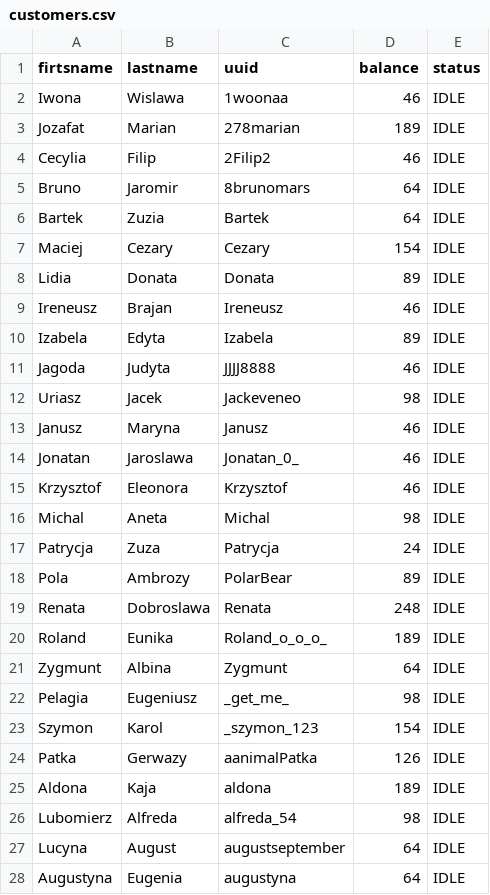
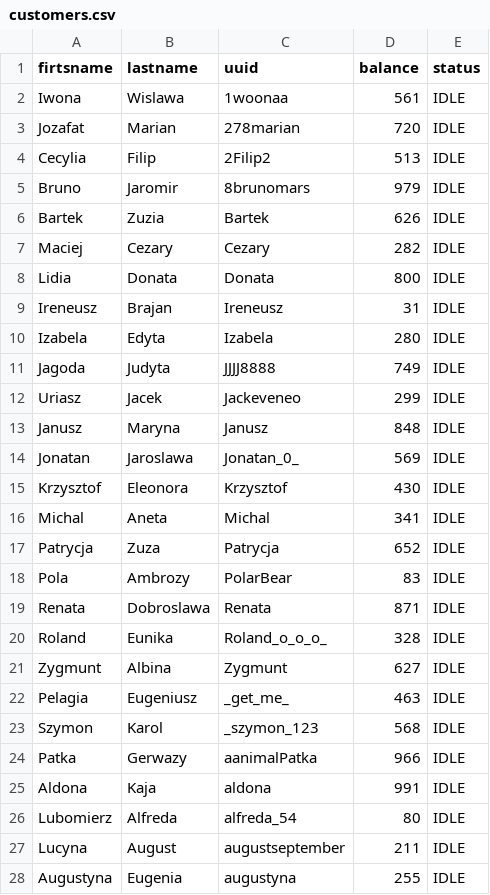
Before and after one commit to Karunika/Taxi_Agency_OODB, a CSV file: data/sample/customers.csv, drawn as a sheet; only a part is shown; the diff covers the shown part only.

```diff
--- a/data/sample/customers.csv
+++ b/data/sample/customers.csv
@@ -1,28 +1,28 @@
 "firtsname","lastname","uuid","balance","status"
-"Iwona","Wislawa","1woonaa",46,"IDLE"
-"Jozafat","Marian","278marian",189,"IDLE"
-"Cecylia","Filip","2Filip2",46,"IDLE"
-"Bruno","Jaromir","8brunomars",64,"IDLE"
-"Bartek","Zuzia","Bartek",64,"IDLE"
-"Maciej","Cezary","Cezary",154,"IDLE"
-"Lidia","Donata","Donata",89,"IDLE"
-"Ireneusz","Brajan","Ireneusz",46,"IDLE"
-"Izabela","Edyta","Izabela",89,"IDLE"
-"Jagoda","Judyta","JJJJ8888",46,"IDLE"
-"Uriasz","Jacek","Jackeveneo",98,"IDLE"
-"Janusz","Maryna","Janusz",46,"IDLE"
-"Jonatan","Jaroslawa","Jonatan_0_",46,"IDLE"
-"Krzysztof","Eleonora","Krzysztof",46,"IDLE"
-"Michal","Aneta","Michal",98,"IDLE"
-"Patrycja","Zuza","Patrycja",24,"IDLE"
-"Pola","Ambrozy","PolarBear",89,"IDLE"
-"Renata","Dobroslawa","Renata",248,"IDLE"
-"Roland","Eunika","Roland_o_o_o_",189,"IDLE"
-"Zygmunt","Albina","Zygmunt",64,"IDLE"
-"Pelagia","Eugeniusz","_get_me_",98,"IDLE"
-"Szymon","Karol","_szymon_123",154,"IDLE"
-"Patka","Gerwazy","aanimalPatka",126,"IDLE"
-"Aldona","Kaja","aldona",189,"IDLE"
-"Lubomierz","Alfreda","alfreda_54",98,"IDLE"
-"Lucyna","August","augustseptember",64,"IDLE"
-"Augustyna","Eugenia","augustyna",64,"IDLE"
+"Iwona","Wislawa","1woonaa",561,"IDLE"
+"Jozafat","Marian","278marian",720,"IDLE"
+"Cecylia","Filip","2Filip2",513,"IDLE"
+"Bruno","Jaromir","8brunomars",979,"IDLE"
+"Bartek","Zuzia","Bartek",626,"IDLE"
+"Maciej","Cezary","Cezary",282,"IDLE"
+"Lidia","Donata","Donata",800,"IDLE"
+"Ireneusz","Brajan","Ireneusz",31,"IDLE"
+"Izabela","Edyta","Izabela",280,"IDLE"
+"Jagoda","Judyta","JJJJ8888",749,"IDLE"
+"Uriasz","Jacek","Jackeveneo",299,"IDLE"
+"Janusz","Maryna","Janusz",848,"IDLE"
+"Jonatan","Jaroslawa","Jonatan_0_",569,"IDLE"
+"Krzysztof","Eleonora","Krzysztof",430,"IDLE"
+"Michal","Aneta","Michal",341,"IDLE"
+"Patrycja","Zuza","Patrycja",652,"IDLE"
+"Pola","Ambrozy","PolarBear",83,"IDLE"
+"Renata","Dobroslawa","Renata",871,"IDLE"
+"Roland","Eunika","Roland_o_o_o_",328,"IDLE"
+"Zygmunt","Albina","Zygmunt",627,"IDLE"
+"Pelagia","Eugeniusz","_get_me_",463,"IDLE"
+"Szymon","Karol","_szymon_123",568,"IDLE"
+"Patka","Gerwazy","aanimalPatka",966,"IDLE"
+"Aldona","Kaja","aldona",991,"IDLE"
+"Lubomierz","Alfreda","alfreda_54",80,"IDLE"
+"Lucyna","August","augustseptember",211,"IDLE"
+"Augustyna","Eugenia","augustyna",255,"IDLE"
```
Also changed, not shown: 33 edited cells elsewhere in this file, data/customers.csv, data/drivers.csv, 14 other files.
